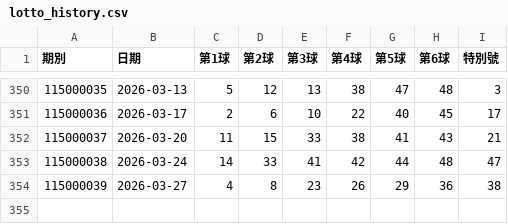
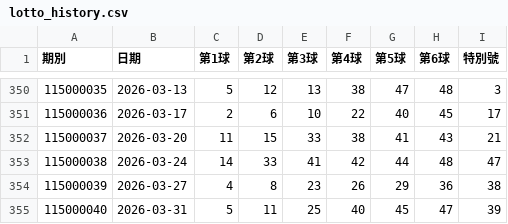
Before and after one commit to Chenlin1984/Taiwan-Lotto-Intelligence, a CSV file: data/lotto_history.csv, drawn as a sheet; only a part is shown, gaps mark what is left out.

```diff
--- a/data/lotto_history.csv
+++ b/data/lotto_history.csv
@@ -354 +354,2 @@
 115000039,2026-03-27,4,8,23,26,29,36,38
+115000040,2026-03-31,5,11,25,40,45,47,39
```
